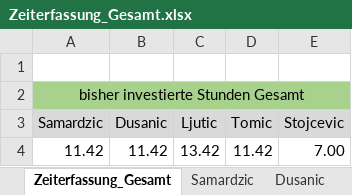
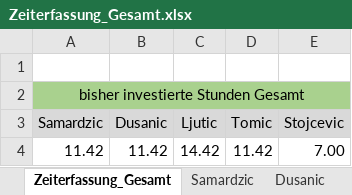
Before and after one commit to MilosTomic123/PS_InfoEng, an Excel workbook: Zeiterfassung/Zeiterfassung_Gesamt.xlsx, sheet Zeiterfassung_Gesamt, drawn as a sheet; values as stored, in another font and other column widths than the file's, no borders; charts and pictures not drawn; the diff names each change by its address in the sheet, - before the commit and + after, or states it on an @@ line.

Commit message:
Zeiterfassung

```diff
--- a/Zeiterfassung/Zeiterfassung_Gesamt.xlsx (sheet Zeiterfassung_Gesamt)
+++ b/Zeiterfassung/Zeiterfassung_Gesamt.xlsx (sheet Zeiterfassung_Gesamt)
-C4 (Ljutic): 13.42
+C4 (Ljutic): 14.42
```
Also changed, not shown: sheet Ljutic, charts or pictures, 1 other file.
